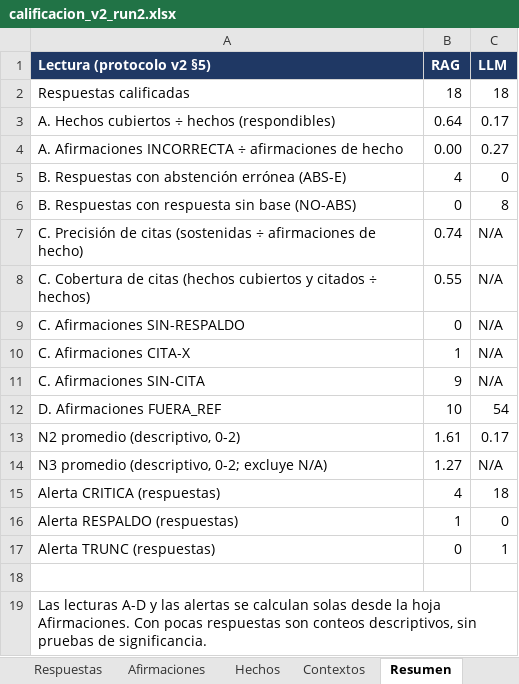
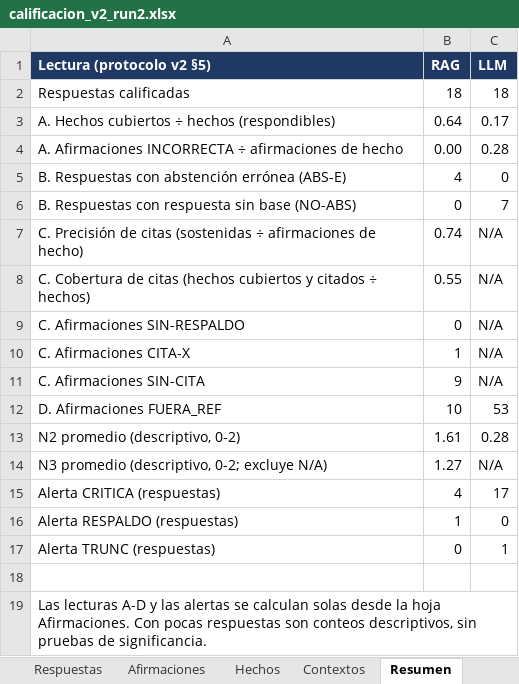
Before and after one commit to zds-184/rag-generico, an Excel workbook: eval/run2/calificacion_v2_run2.xlsx, sheet Resumen, drawn as a sheet; values as stored, in another font and other column widths than the file's, no borders; the diff names each change by its address in the sheet, - before the commit and + after, or states it on an @@ line.

```diff
--- a/eval/run2/calificacion_v2_run2.xlsx (sheet Resumen)
+++ b/eval/run2/calificacion_v2_run2.xlsx (sheet Resumen)
-C4 (LLM): 0.27
+C4 (LLM): 0.28
-C6 (LLM): 8
+C6 (LLM): 7
-C12 (LLM): 54
+C12 (LLM): 53
-C13 (LLM): 0.17
+C13 (LLM): 0.28
-C15 (LLM): 18
+C15 (LLM): 17
```
Also changed, not shown: sheet Revisión 2026-11-24, sheet Respuestas, sheet Afirmaciones, 3 other files.
